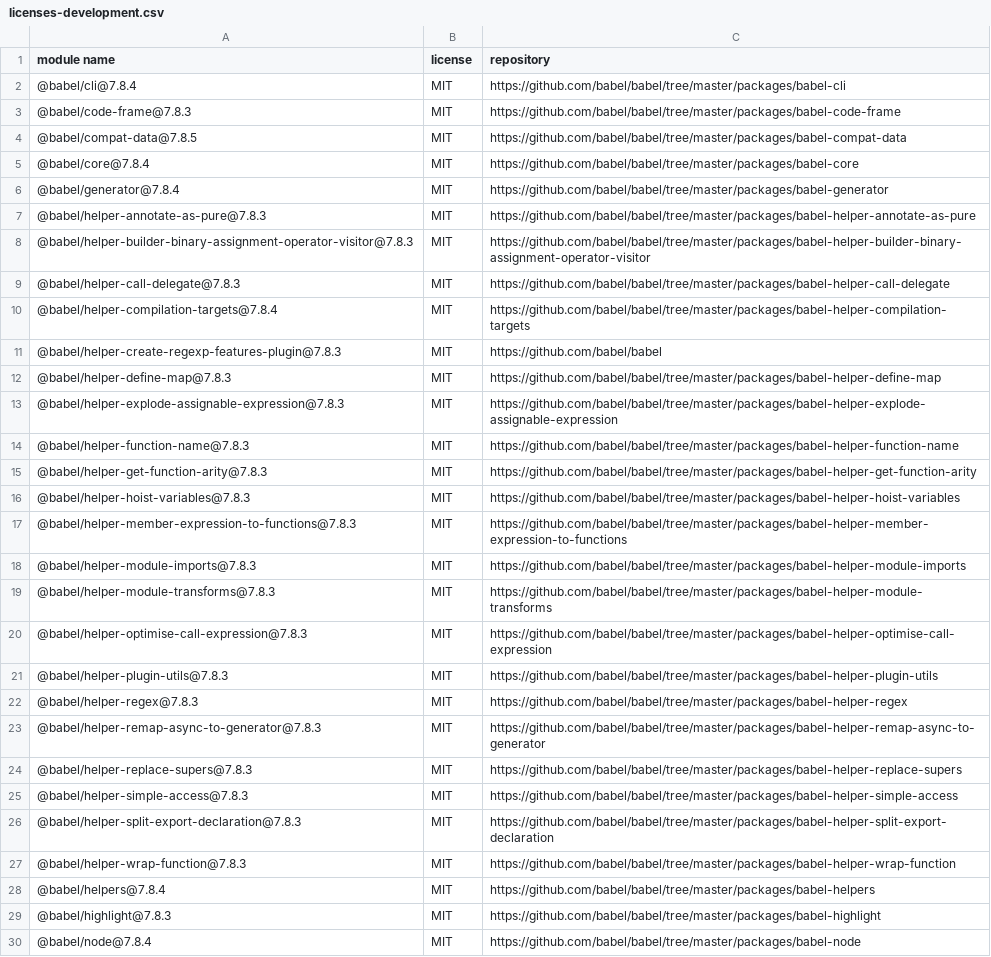
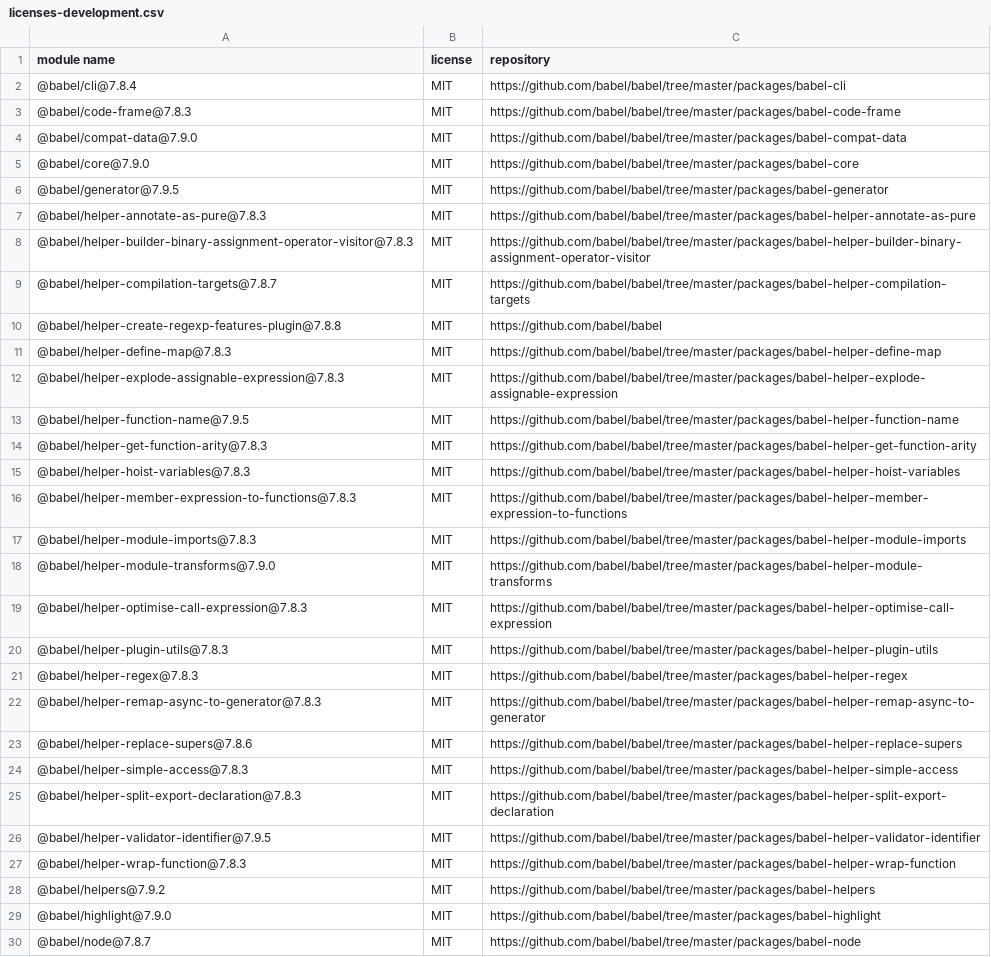
Before and after one commit to iTonyYo/deep-scan-dir, a CSV file: docs/licenses-development.csv, drawn as a sheet; only a part is shown; the diff covers the shown part only.

```diff
--- a/docs/licenses-development.csv
+++ b/docs/licenses-development.csv
@@ -3,13 +3,12 @@
 "@babel/code-frame@7.8.3","MIT","https://github.com/babel/babel/tree/master/packages/babel-code-frame"
-"@babel/compat-data@7.8.5","MIT","https://github.com/babel/babel/tree/master/packages/babel-compat-data"
-"@babel/core@7.8.4","MIT","https://github.com/babel/babel/tree/master/packages/babel-core"
-"@babel/generator@7.8.4","MIT","https://github.com/babel/babel/tree/master/packages/babel-generator"
+"@babel/compat-data@7.9.0","MIT","https://github.com/babel/babel/tree/master/packages/babel-compat-data"
+"@babel/core@7.9.0","MIT","https://github.com/babel/babel/tree/master/packages/babel-core"
+"@babel/generator@7.9.5","MIT","https://github.com/babel/babel/tree/master/packages/babel-generator"
 "@babel/helper-annotate-as-pure@7.8.3","MIT","https://github.com/babel/babel/tree/master/packages/babel-helper-annotate-as-pure"
 "@babel/helper-builder-binary-assignment-operator-visitor@7.8.3","MIT","https://github.com/babel/babel/tree/master/packages/babel-helper-builder-binary-assignment-operator-visitor"
-"@babel/helper-call-delegate@7.8.3","MIT","https://github.com/babel/babel/tree/master/packages/babel-helper-call-delegate"
-"@babel/helper-compilation-targets@7.8.4","MIT","https://github.com/babel/babel/tree/master/packages/babel-helper-compilation-targets"
-"@babel/helper-create-regexp-features-plugin@7.8.3","MIT","https://github.com/babel/babel"
+"@babel/helper-compilation-targets@7.8.7","MIT","https://github.com/babel/babel/tree/master/packages/babel-helper-compilation-targets"
+"@babel/helper-create-regexp-features-plugin@7.8.8","MIT","https://github.com/babel/babel"
 "@babel/helper-define-map@7.8.3","MIT","https://github.com/babel/babel/tree/master/packages/babel-helper-define-map"
 "@babel/helper-explode-assignable-expression@7.8.3","MIT","https://github.com/babel/babel/tree/master/packages/babel-helper-explode-assignable-expression"
-"@babel/helper-function-name@7.8.3","MIT","https://github.com/babel/babel/tree/master/packages/babel-helper-function-name"
+"@babel/helper-function-name@7.9.5","MIT","https://github.com/babel/babel/tree/master/packages/babel-helper-function-name"
 "@babel/helper-get-function-arity@7.8.3","MIT","https://github.com/babel/babel/tree/master/packages/babel-helper-get-function-arity"
@@ -18,3 +17,3 @@
 "@babel/helper-module-imports@7.8.3","MIT","https://github.com/babel/babel/tree/master/packages/babel-helper-module-imports"
-"@babel/helper-module-transforms@7.8.3","MIT","https://github.com/babel/babel/tree/master/packages/babel-helper-module-transforms"
+"@babel/helper-module-transforms@7.9.0","MIT","https://github.com/babel/babel/tree/master/packages/babel-helper-module-transforms"
 "@babel/helper-optimise-call-expression@7.8.3","MIT","https://github.com/babel/babel/tree/master/packages/babel-helper-optimise-call-expression"
@@ -23,8 +22,9 @@
 "@babel/helper-remap-async-to-generator@7.8.3","MIT","https://github.com/babel/babel/tree/master/packages/babel-helper-remap-async-to-generator"
-"@babel/helper-replace-supers@7.8.3","MIT","https://github.com/babel/babel/tree/master/packages/babel-helper-replace-supers"
+"@babel/helper-replace-supers@7.8.6","MIT","https://github.com/babel/babel/tree/master/packages/babel-helper-replace-supers"
 "@babel/helper-simple-access@7.8.3","MIT","https://github.com/babel/babel/tree/master/packages/babel-helper-simple-access"
 "@babel/helper-split-export-declaration@7.8.3","MIT","https://github.com/babel/babel/tree/master/packages/babel-helper-split-export-declaration"
+"@babel/helper-validator-identifier@7.9.5","MIT","https://github.com/babel/babel/tree/master/packages/babel-helper-validator-identifier"
 "@babel/helper-wrap-function@7.8.3","MIT","https://github.com/babel/babel/tree/master/packages/babel-helper-wrap-function"
-"@babel/helpers@7.8.4","MIT","https://github.com/babel/babel/tree/master/packages/babel-helpers"
-"@babel/highlight@7.8.3","MIT","https://github.com/babel/babel/tree/master/packages/babel-highlight"
-"@babel/node@7.8.4","MIT","https://github.com/babel/babel/tree/master/packages/babel-node"
+"@babel/helpers@7.9.2","MIT","https://github.com/babel/babel/tree/master/packages/babel-helpers"
+"@babel/highlight@7.9.0","MIT","https://github.com/babel/babel/tree/master/packages/babel-highlight"
+"@babel/node@7.8.7","MIT","https://github.com/babel/babel/tree/master/packages/babel-node"
```
Also changed, not shown: 19 added rows, 6 removed rows and 90 edited cells elsewhere in this file, docs/licenses-production.csv, 2 other files.
